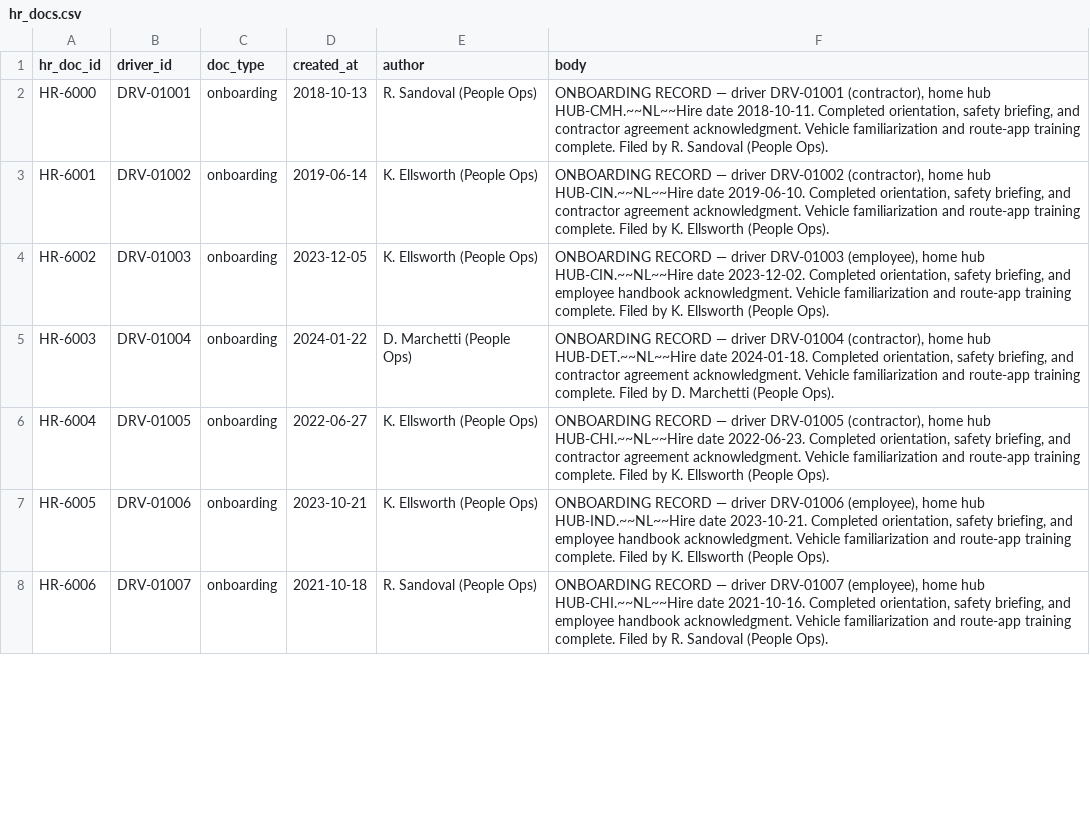
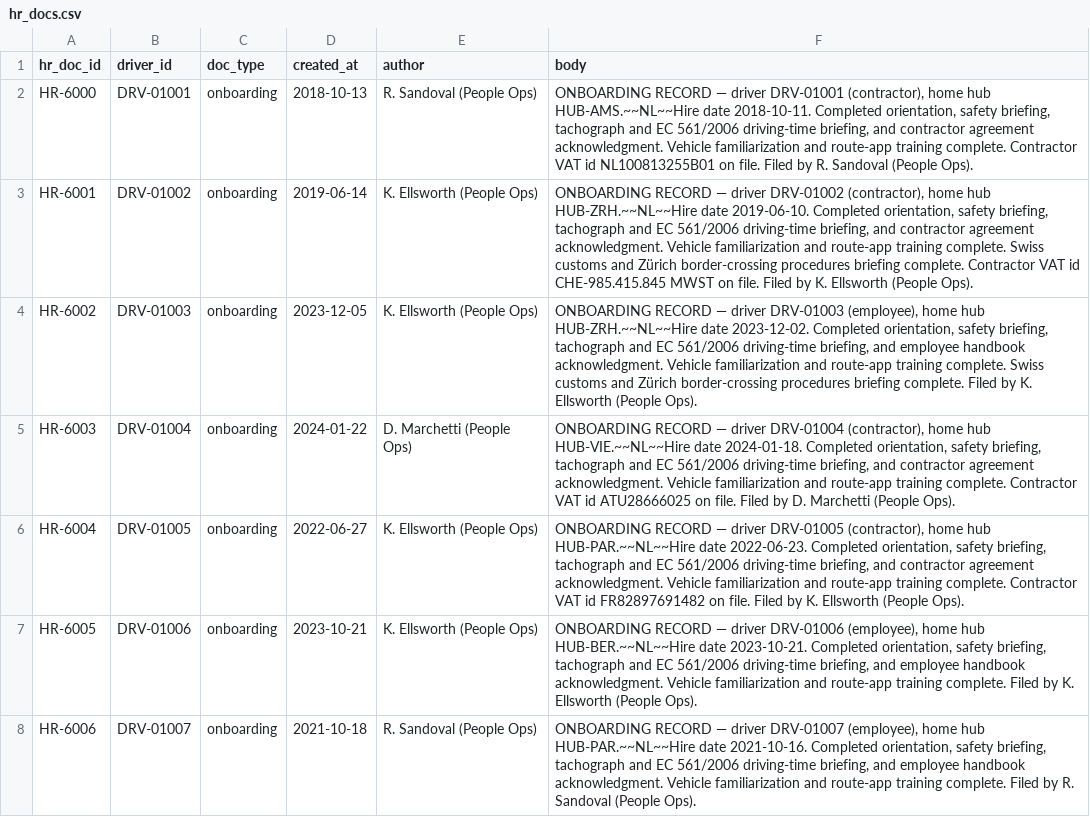
Before and after one commit to boxysean/jaffle-logistics, a CSV file: seeds/hr_docs.csv, drawn as a sheet; only a part is shown; the diff covers the shown part only.

Commit message:
Pivot the dataset to a mainland-European carrier (Amsterdam, Paris, Berlin, Vienna, Zuerich)
Value-level reskin and localisation, redone against current main (which now carries
the 2023-2025 history and the ledger / dock / attribution seeds). No row added,
dropped or duplicated; no date or timestamp moved; no column added or removed;
every load-bearing number unchanged.

Mapping applied (see card):
  HUB-CMH Columbus -> HUB-AMS Amsterdam (HQ)
  HUB-CHI Chicago  -> HUB-PAR Paris (worst hub, 48 misses)
  HUB-IND Indianapolis -> HUB-BER Berlin (warehouse)
  HUB-DET Detroit  -> HUB-VIE Vienna
  HUB-CIN Cincinnati -> HUB-ZRH Zuerich (Swiss border, CHF)
  Clients: Jaffle Equipment -> Jaffle Werke (CLI-0042, at-risk kept);
  Storefronts -> Warenhuis; Crew Outfitters -> Maison; Beverage Co ->
  Getraenke; Paper and Packaging -> Papier.
  Regions: IL/OH/IN/KY/MI -> Ile-de-France/Noord-Holland/Berlin/Wien/Zuerich.
  USD ($) -> EUR; Zuerich-local costs noted in CHF.

Money is a relabel, not a numeric conversion: every ledger number (cost_ledger,
revenue_ledger, payroll_monthly, fleet_work_orders.cost) and every attribution
share is byte-identical, so maintenance cost still equals the sum of work orders
and attribution shares still sum to 1. Fixed synthetic CHF-to-EUR assumption
(0.95) recorded in vars.yml, labelled synthetic, never a live rate.

Texture localised: postcodes, VAT ids, CMR consignment notes, ADR, EC 561/2006
tachograph and driving-time rules, cabotage, Swiss customs, EU motorway
references in place of US interstates, km in place of miles, and EU driver
certifications in place of US ones.

Operating corpus stays English by decision (an Amsterdam-HQ carrier runs its
tickets and notes in English; translating would break the embedding layer for
no analytical gain).

AI layer rebuilt in the same run (knowledge_base plus search) so no stale
US-era embedding survives.

Authored by Claude Code (opus, 49 turns, USD 2.22, session 470d4548-b4e6-421c-a708-7651c1631b37).

```diff
--- a/seeds/hr_docs.csv
+++ b/seeds/hr_docs.csv
@@ -1,8 +1,8 @@
 hr_doc_id,driver_id,doc_type,created_at,author,body
-HR-6000,DRV-01001,onboarding,2018-10-13,R. Sandoval (People Ops),"ONBOARDING RECORD — driver DRV-01001 (contractor), home hub HUB-CMH.~~NL~~Hire date 2018-10-11. Completed orientation, safety briefing, and contractor agreement acknowledgment. Vehicle familiarization and route-app training complete. Filed by R. Sandoval (People Ops)."
-HR-6001,DRV-01002,onboarding,2019-06-14,K. Ellsworth (People Ops),"ONBOARDING RECORD — driver DRV-01002 (contractor), home hub HUB-CIN.~~NL~~Hire date 2019-06-10. Completed orientation, safety briefing, and contractor agreement acknowledgment. Vehicle familiarization and route-app training complete. Filed by K. Ellsworth (People Ops)."
-HR-6002,DRV-01003,onboarding,2023-12-05,K. Ellsworth (People Ops),"ONBOARDING RECORD — driver DRV-01003 (employee), home hub HUB-CIN.~~NL~~Hire date 2023-12-02. Completed orientation, safety briefing, and employee handbook acknowledgment. Vehicle familiarization and route-app training complete. Filed by K. Ellsworth (People Ops)."
-HR-6003,DRV-01004,onboarding,2024-01-22,D. Marchetti (People Ops),"ONBOARDING RECORD — driver DRV-01004 (contractor), home hub HUB-DET.~~NL~~Hire date 2024-01-18. Completed orientation, safety briefing, and contractor agreement acknowledgment. Vehicle familiarization and route-app training complete. Filed by D. Marchetti (People Ops)."
-HR-6004,DRV-01005,onboarding,2022-06-27,K. Ellsworth (People Ops),"ONBOARDING RECORD — driver DRV-01005 (contractor), home hub HUB-CHI.~~NL~~Hire date 2022-06-23. Completed orientation, safety briefing, and contractor agreement acknowledgment. Vehicle familiarization and route-app training complete. Filed by K. Ellsworth (People Ops)."
-HR-6005,DRV-01006,onboarding,2023-10-21,K. Ellsworth (People Ops),"ONBOARDING RECORD — driver DRV-01006 (employee), home hub HUB-IND.~~NL~~Hire date 2023-10-21. Completed orientation, safety briefing, and employee handbook acknowledgment. Vehicle familiarization and route-app training complete. Filed by K. Ellsworth (People Ops)."
-HR-6006,DRV-01007,onboarding,2021-10-18,R. Sandoval (People Ops),"ONBOARDING RECORD — driver DRV-01007 (employee), home hub HUB-CHI.~~NL~~Hire date 2021-10-16. Completed orientation, safety briefing, and employee handbook acknowledgment. Vehicle familiarization and route-app training complete. Filed by R. Sandoval (People Ops)."
+HR-6000,DRV-01001,onboarding,2018-10-13,R. Sandoval (People Ops),"ONBOARDING RECORD — driver DRV-01001 (contractor), home hub HUB-AMS.~~NL~~Hire date 2018-10-11. Completed orientation, safety briefing, tachograph and EC 561/2006 driving-time briefing, and contractor agreement acknowledgment. Vehicle familiarization and route-app training complete. Contractor VAT id NL100813255B01 on file. Filed by R. Sandoval (People Ops)."
+HR-6001,DRV-01002,onboarding,2019-06-14,K. Ellsworth (People Ops),"ONBOARDING RECORD — driver DRV-01002 (contractor), home hub HUB-ZRH.~~NL~~Hire date 2019-06-10. Completed orientation, safety briefing, tachograph and EC 561/2006 driving-time briefing, and contractor agreement acknowledgment. Vehicle familiarization and route-app training complete. Swiss customs and Zürich border-crossing procedures briefing complete. Contractor VAT id CHE-985.415.845 MWST on file. Filed by K. Ellsworth (People Ops)."
+HR-6002,DRV-01003,onboarding,2023-12-05,K. Ellsworth (People Ops),"ONBOARDING RECORD — driver DRV-01003 (employee), home hub HUB-ZRH.~~NL~~Hire date 2023-12-02. Completed orientation, safety briefing, tachograph and EC 561/2006 driving-time briefing, and employee handbook acknowledgment. Vehicle familiarization and route-app training complete. Swiss customs and Zürich border-crossing procedures briefing complete. Filed by K. Ellsworth (People Ops)."
+HR-6003,DRV-01004,onboarding,2024-01-22,D. Marchetti (People Ops),"ONBOARDING RECORD — driver DRV-01004 (contractor), home hub HUB-VIE.~~NL~~Hire date 2024-01-18. Completed orientation, safety briefing, tachograph and EC 561/2006 driving-time briefing, and contractor agreement acknowledgment. Vehicle familiarization and route-app training complete. Contractor VAT id ATU28666025 on file. Filed by D. Marchetti (People Ops)."
+HR-6004,DRV-01005,onboarding,2022-06-27,K. Ellsworth (People Ops),"ONBOARDING RECORD — driver DRV-01005 (contractor), home hub HUB-PAR.~~NL~~Hire date 2022-06-23. Completed orientation, safety briefing, tachograph and EC 561/2006 driving-time briefing, and contractor agreement acknowledgment. Vehicle familiarization and route-app training complete. Contractor VAT id FR82897691482 on file. Filed by K. Ellsworth (People Ops)."
+HR-6005,DRV-01006,onboarding,2023-10-21,K. Ellsworth (People Ops),"ONBOARDING RECORD — driver DRV-01006 (employee), home hub HUB-BER.~~NL~~Hire date 2023-10-21. Completed orientation, safety briefing, tachograph and EC 561/2006 driving-time briefing, and employee handbook acknowledgment. Vehicle familiarization and route-app training complete. Filed by K. Ellsworth (People Ops)."
+HR-6006,DRV-01007,onboarding,2021-10-18,R. Sandoval (People Ops),"ONBOARDING RECORD — driver DRV-01007 (employee), home hub HUB-PAR.~~NL~~Hire date 2021-10-16. Completed orientation, safety briefing, tachograph and EC 561/2006 driving-time briefing, and employee handbook acknowledgment. Vehicle familiarization and route-app training complete. Filed by R. Sandoval (People Ops)."
```
Also changed, not shown: 102 edited cells elsewhere in this file, seeds/call_transcripts.csv, seeds/fleet_work_orders.csv, 41 other files.
